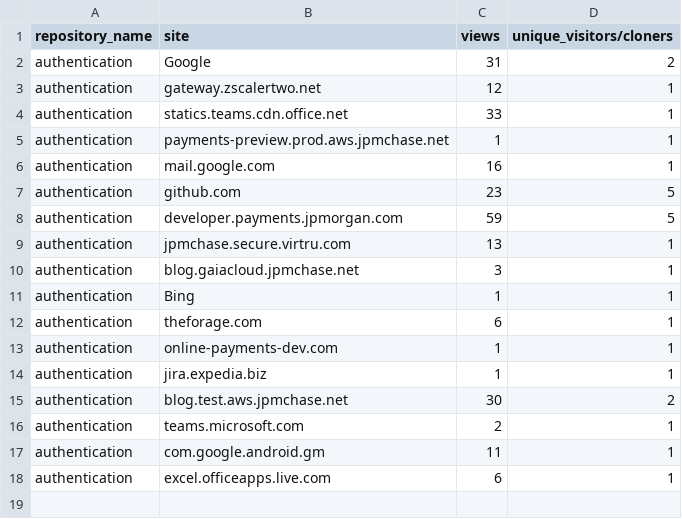
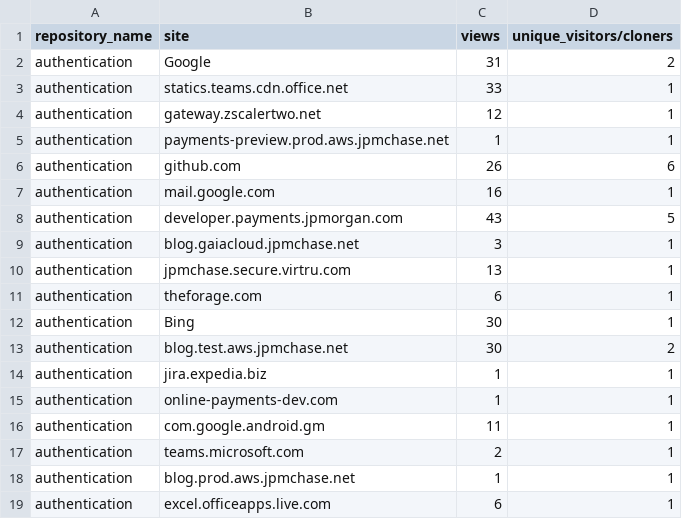
Before and after one commit to jpmorgan-payments/authentication, a CSV file: metrics/referrer-stats.csv, drawn as a sheet.

```diff
--- a/metrics/referrer-stats.csv
+++ b/metrics/referrer-stats.csv
@@ -2,17 +2,18 @@ repository_name,site,views,unique_visitors/cloners
 authentication,Google,31,2
+authentication,statics.teams.cdn.office.net,33,1
 authentication,gateway.zscalertwo.net,12,1
-authentication,statics.teams.cdn.office.net,33,1
 authentication,payments-preview.prod.aws.jpmchase.net,1,1
+authentication,github.com,26,6
 authentication,mail.google.com,16,1
-authentication,github.com,23,5
-authentication,developer.payments.jpmorgan.com,59,5
+authentication,developer.payments.jpmorgan.com,43,5
+authentication,blog.gaiacloud.jpmchase.net,3,1
 authentication,jpmchase.secure.virtru.com,13,1
-authentication,blog.gaiacloud.jpmchase.net,3,1
-authentication,Bing,1,1
 authentication,theforage.com,6,1
+authentication,Bing,30,1
+authentication,blog.test.aws.jpmchase.net,30,2
+authentication,jira.expedia.biz,1,1
 authentication,online-payments-dev.com,1,1
-authentication,jira.expedia.biz,1,1
-authentication,blog.test.aws.jpmchase.net,30,2
+authentication,com.google.android.gm,11,1
 authentication,teams.microsoft.com,2,1
-authentication,com.google.android.gm,11,1
+authentication,blog.prod.aws.jpmchase.net,1,1
 authentication,excel.officeapps.live.com,6,1
```
Also changed, not shown: metrics/clone-stats-sorted.csv, metrics/clone-stats.csv, 3 other files.
